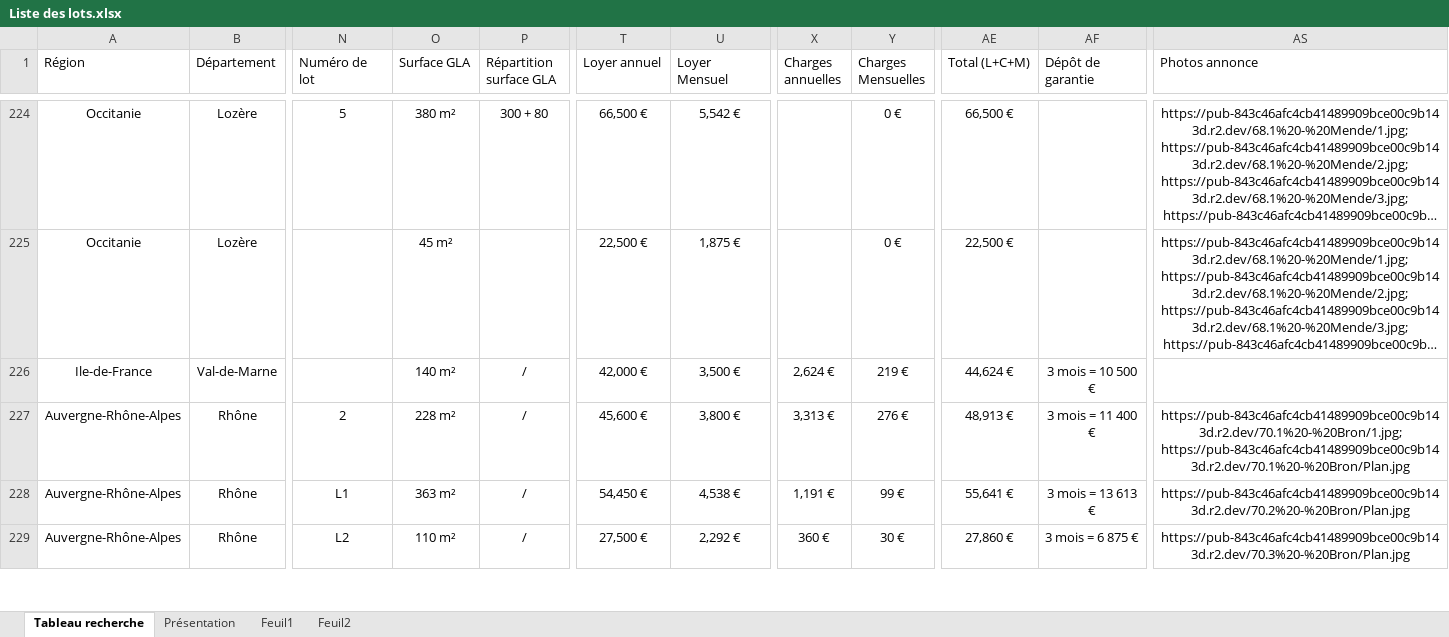
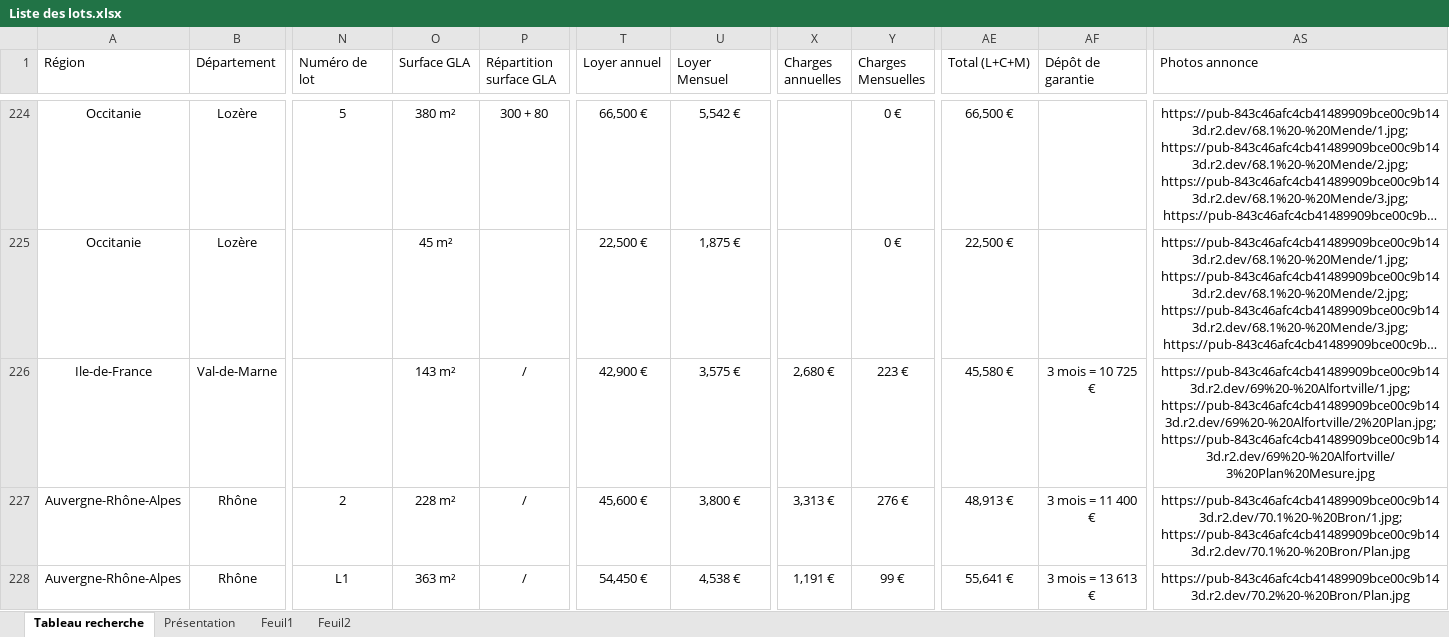
Before and after one commit to guillaume-smbg/SMBG-Carte-Interactive, an Excel workbook: Liste des lots.xlsx, sheet Tableau recherche, drawn as a sheet; only a part is shown, gaps mark what is left out; the shorter side is filled out with more unchanged rows; long unchanged cells end in …; values as stored, in another font and other column widths than the file's, no borders; table styles not drawn; the diff names each change by its address in the sheet, - before the commit and + after, or states it on an @@ line.

Commit message:
Add files via upload

```diff
--- a/Liste des lots.xlsx (sheet Tableau recherche)
+++ b/Liste des lots.xlsx (sheet Tableau recherche)
-O226 (Surface GLA): 140 m²
+O226 (Surface GLA): 143 m²
-T226 (Loyer annuel): 42,000 €
+T226 (Loyer annuel): 42,900 €
-U226 (Loyer Mensuel): 3,500 €
+U226 (Loyer Mensuel): 3,575 €
-X226 (Charges annuelles): 2,624 €
+X226 (Charges annuelles): 2,680 €
-Y226 (Charges Mensuelles): 219 €
+Y226 (Charges Mensuelles): 223 €
-AE226 (Total (L+C+M)): 44,624 €
+AE226 (Total (L+C+M)): 45,580 €
-AF226 (Dépôt de garantie): 3 mois = 10 500 €
+AF226 (Dépôt de garantie): 3 mois = 10 725 €
-AS226 (Photos annonce): (empty)
+AS226 (Photos annonce): https://pub-843c46afc4cb41489909bce00c9b143d.r2.dev/69%20-%20Alfortville/1.jpg; https://pub-843c46afc4cb41489909bce00c9b143d.r2.dev/69%20-%20Alfortville/2%20Plan.jpg; https://pub-843c46afc4cb41489909bce00c9b143d.r2.dev/69%20-%20Alfortville/3%20Plan%20Mesure.jpg
```
